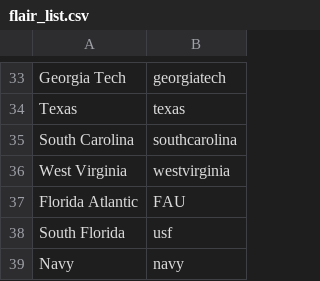
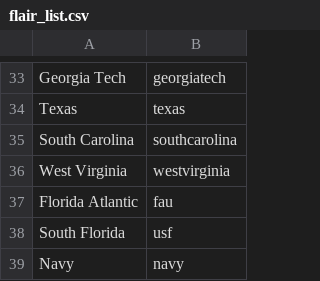
Before and after one commit to ChangedNameTo/CFBPoll, a CSV file: flair_list.csv, drawn as a sheet; only a part is shown, gaps mark what is left out.

```diff
--- a/flair_list.csv
+++ b/flair_list.csv
@@ -36,3 +36,3 @@ South Carolina,southcarolina
 West Virginia,westvirginia
-Florida Atlantic,FAU
+Florida Atlantic,fau
 South Florida,usf
```
Also changed, not shown: 2018/week2.csv, 2 other files.
